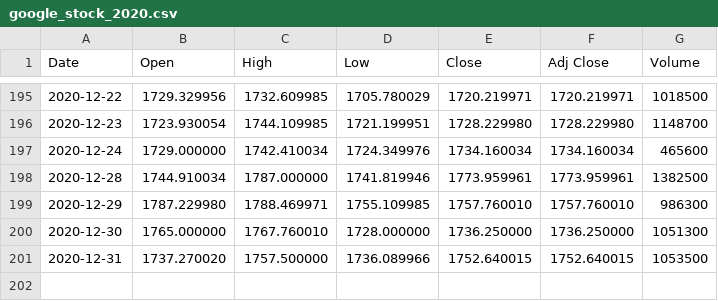
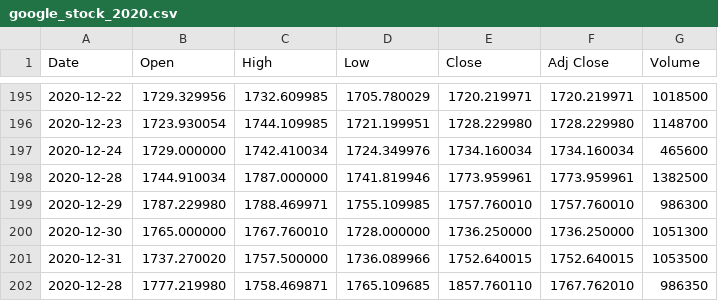
Before and after one commit to Shashikant-15/Apache-Beam-KUP, a CSV file: src/main/resources/sink2/google_stock_2020.csv, drawn as a sheet; only a part is shown, gaps mark what is left out; the diff names each change by its address in the sheet, - before the commit and + after, or states it on an @@ line.

```diff
--- a/src/main/resources/sink2/google_stock_2020.csv
+++ b/src/main/resources/sink2/google_stock_2020.csv
+row 202: 2020-12-28 | 1777.219980 | 1758.469871 | 1765.109685 | 1857.760110 | 1767.762010 | 986350
```
Also changed, not shown: src/main/resources/sink/Car_Avg_price.csv.csv, src/main/resources/sink/Car_Avg_price.csv.csv.csv, 50 other files.
